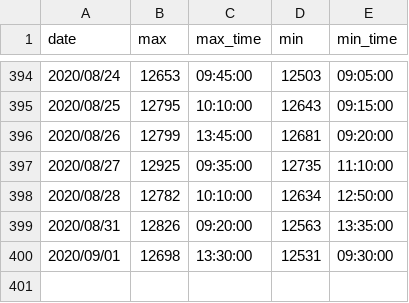
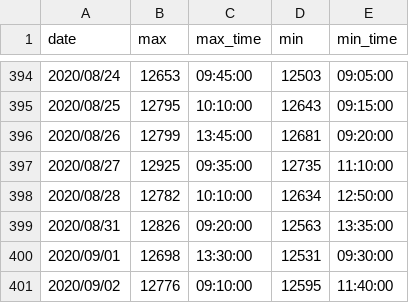
Before and after one commit to ngxial03/Future, a CSV file: out/max_min_total.csv, drawn as a sheet; only a part is shown, gaps mark what is left out.

```diff
--- a/out/max_min_total.csv
+++ b/out/max_min_total.csv
@@ -400 +400,2 @@ date,max,max_time,min,min_time
 2020/09/01,12698,13:30:00,12531,09:30:00
+2020/09/02,12776,09:10:00,12595,11:40:00
```
Also changed, not shown: out/happy_202009.csv, out/happy_total.csv, 2 other files.
